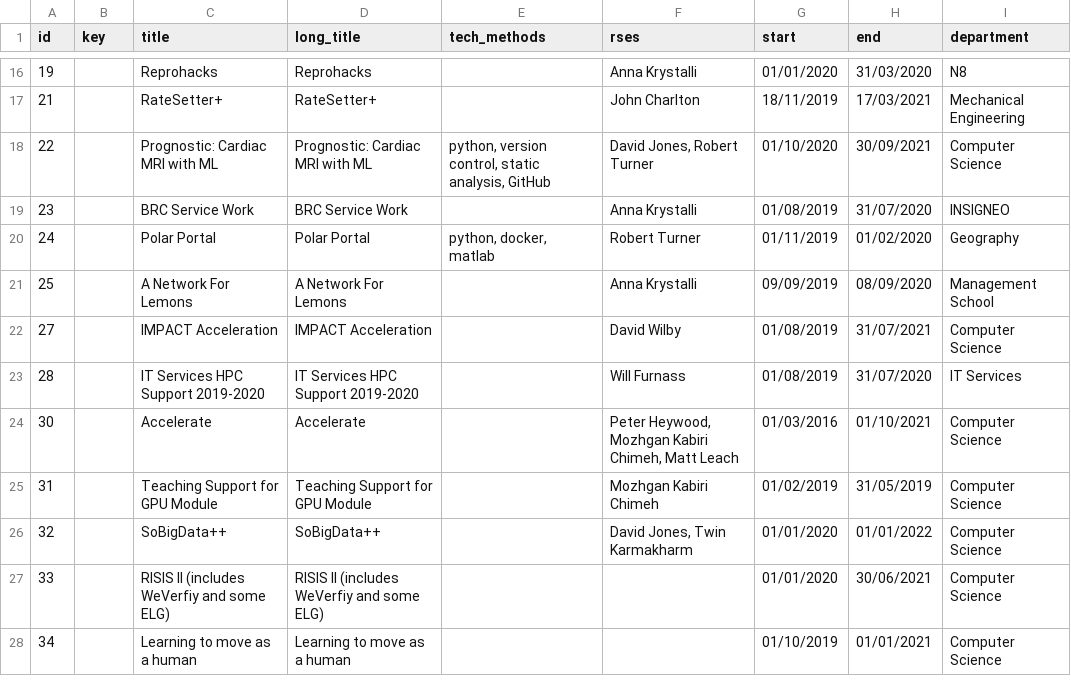
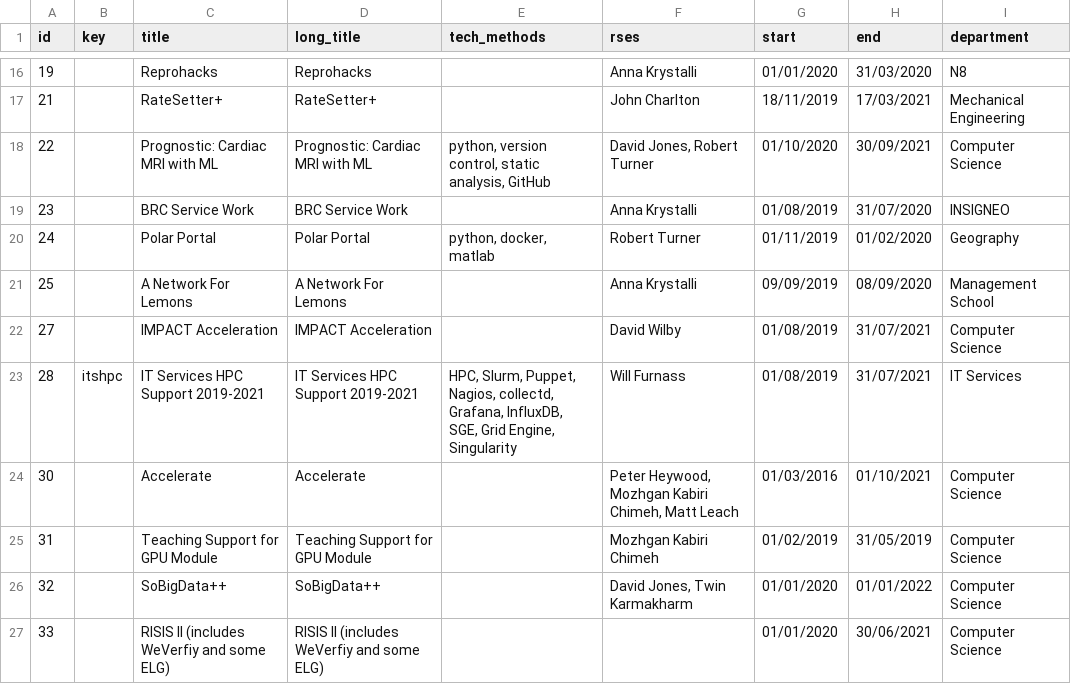
Before and after one commit to RSE-Sheffield/RSE-Sheffield.github.io, a CSV file: _data/projects.csv, drawn as a sheet; only a part is shown, gaps mark what is left out; the shorter side is filled out with more unchanged rows.

Commit message:
Projects list: add info re ITS HPC work

```diff
--- a/_data/projects.csv
+++ b/_data/projects.csv
@@ -22,3 +22,3 @@ id,key,title,long_title,tech_methods,rses,start,end,department
 27,,IMPACT Acceleration,IMPACT Acceleration,,David Wilby,01/08/2019,31/07/2021,Computer Science
-28,,IT Services HPC Support 2019-2020,IT Services HPC Support 2019-2020,,Will Furnass,01/08/2019,31/07/2020,IT Services
+28,itshpc,IT Services HPC Support 2019-2021,IT Services HPC Support 2019-2021,"HPC, Slurm, Puppet, Nagios, collectd, Grafana, InfluxDB, SGE, Grid Engine, Singularity",Will Furnass,01/08/2019,31/07/2021,IT Services
 30,,Accelerate,Accelerate,,"Peter Heywood, Mozhgan Kabiri Chimeh, Matt Leach",01/03/2016,01/10/2021,Computer Science
```
Also changed, not shown: 1 other file.
